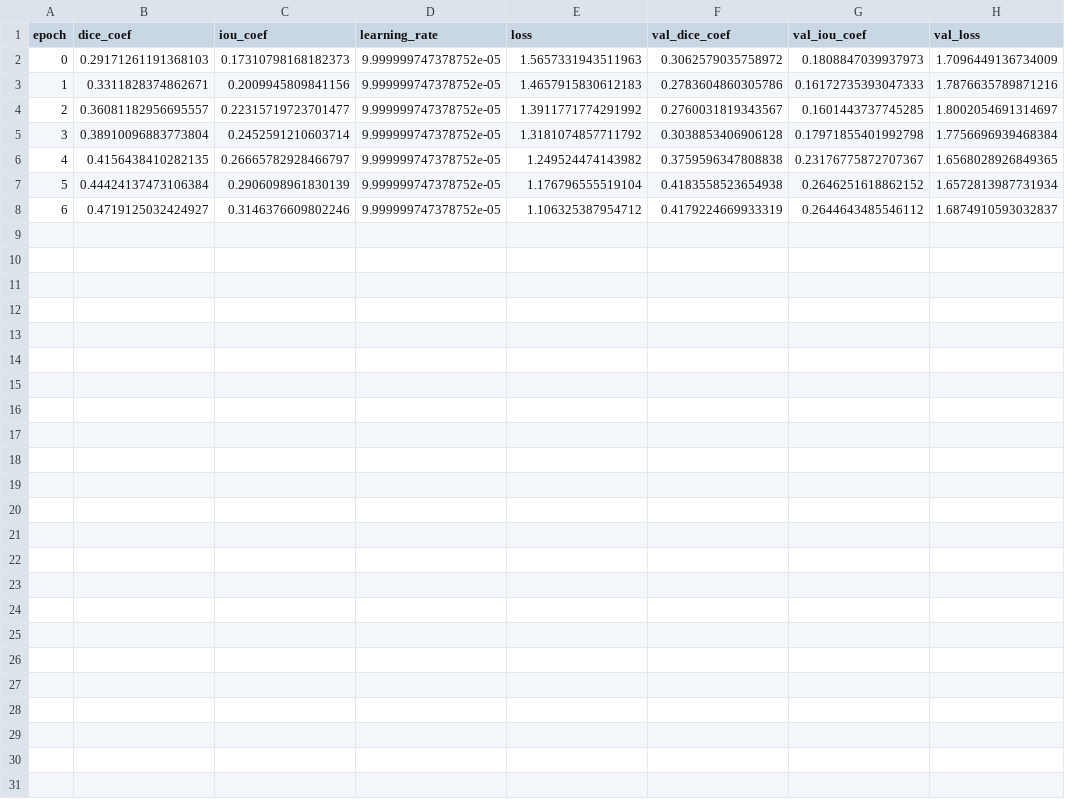
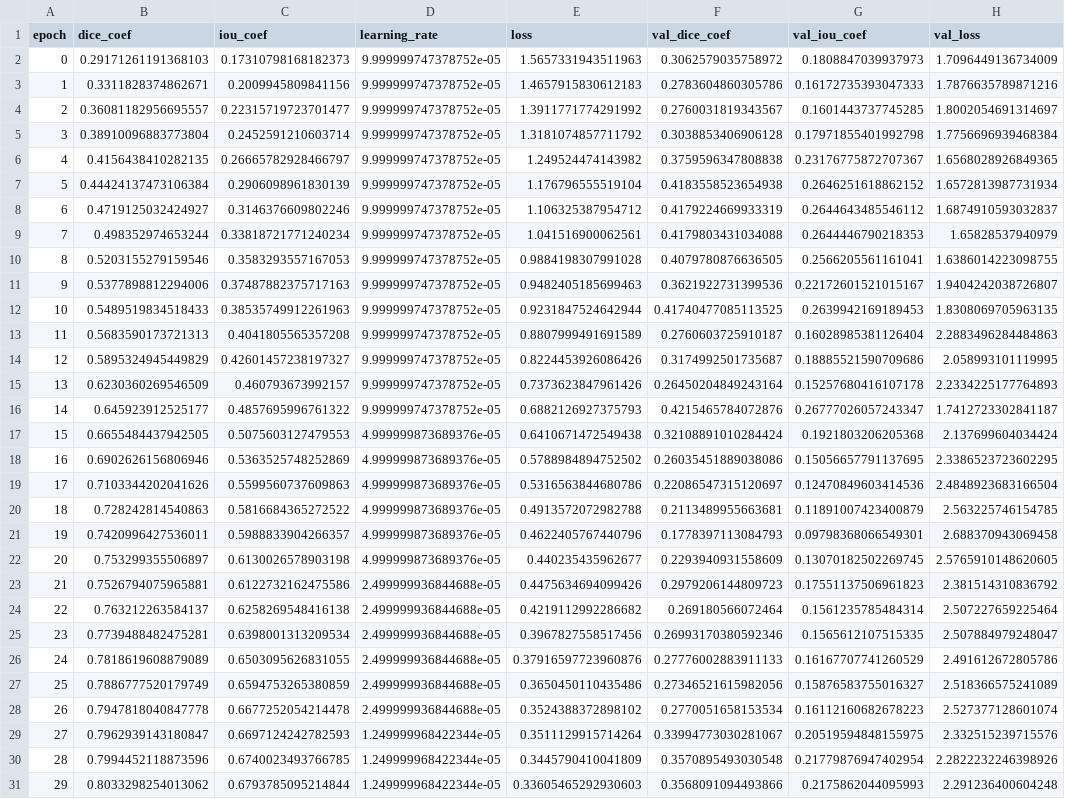
Before and after one commit to shailaja-mahara/bubbleDetection, a CSV file: outputs/history/stage02fold3training_history.csv, drawn as a sheet; the diff names each change by its address in the sheet, - before the commit and + after, or states it on an @@ line.

Commit message:
(add): stage02 training

```diff
--- a/outputs/history/stage02fold3training_history.csv
+++ b/outputs/history/stage02fold3training_history.csv
+row 9: 7 | 0.498352974653244 | 0.33818721771240234 | 9.999999747378752e-05 | 1.041516900062561 | 0.4179803431034088 | 0.2644446790218353 | 1.65828537940979
+row 10: 8 | 0.5203155279159546 | 0.3583293557167053 | 9.999999747378752e-05 | 0.9884198307991028 | 0.4079780876636505 | 0.2566205561161041 | 1.6386014223098755
+row 11: 9 | 0.5377898812294006 | 0.37487882375717163 | 9.999999747378752e-05 | 0.9482405185699463 | 0.3621922731399536 | 0.22172601521015167 | 1.9404242038726807
+row 12: 10 | 0.5489519834518433 | 0.38535749912261963 | 9.999999747378752e-05 | 0.9231847524642944 | 0.41740477085113525 | 0.2639942169189453 | 1.8308069705963135
+row 13: 11 | 0.5683590173721313 | 0.4041805565357208 | 9.999999747378752e-05 | 0.8807999491691589 | 0.2760603725910187 | 0.16028985381126404 | 2.2883496284484863
+row 14: 12 | 0.5895324945449829 | 0.42601457238197327 | 9.999999747378752e-05 | 0.8224453926086426 | 0.3174992501735687 | 0.18885521590709686 | 2.058993101119995
+row 15: 13 | 0.6230360269546509 | 0.460793673992157 | 9.999999747378752e-05 | 0.7373623847961426 | 0.26450204849243164 | 0.15257680416107178 | 2.2334225177764893
+row 16: 14 | 0.645923912525177 | 0.4857695996761322 | 9.999999747378752e-05 | 0.6882126927375793 | 0.4215465784072876 | 0.26777026057243347 | 1.7412723302841187
+row 17: 15 | 0.6655484437942505 | 0.5075603127479553 | 4.999999873689376e-05 | 0.6410671472549438 | 0.32108891010284424 | 0.1921803206205368 | 2.137699604034424
+row 18: 16 | 0.6902626156806946 | 0.5363525748252869 | 4.999999873689376e-05 | 0.5788984894752502 | 0.26035451889038086 | 0.15056657791137695 | 2.3386523723602295
+row 19: 17 | 0.7103344202041626 | 0.5599560737609863 | 4.999999873689376e-05 | 0.5316563844680786 | 0.22086547315120697 | 0.12470849603414536 | 2.4848923683166504
+row 20: 18 | 0.728242814540863 | 0.5816684365272522 | 4.999999873689376e-05 | 0.4913572072982788 | 0.2113489955663681 | 0.11891007423400879 | 2.563225746154785
+row 21: 19 | 0.7420996427536011 | 0.5988833904266357 | 4.999999873689376e-05 | 0.4622405767440796 | 0.1778397113084793 | 0.09798368066549301 | 2.688370943069458
+row 22: 20 | 0.753299355506897 | 0.6130026578903198 | 4.999999873689376e-05 | 0.440235435962677 | 0.2293940931558609 | 0.13070182502269745 | 2.5765910148620605
+row 23: 21 | 0.7526794075965881 | 0.6122732162475586 | 2.499999936844688e-05 | 0.4475634694099426 | 0.2979206144809723 | 0.17551137506961823 | 2.381514310836792
+row 24: 22 | 0.763212263584137 | 0.6258269548416138 | 2.499999936844688e-05 | 0.4219112992286682 | 0.269180566072464 | 0.1561235785484314 | 2.507227659225464
+row 25: 23 | 0.7739488482475281 | 0.6398001313209534 | 2.499999936844688e-05 | 0.3967827558517456 | 0.26993170380592346 | 0.1565612107515335 | 2.507884979248047
+row 26: 24 | 0.7818619608879089 | 0.6503095626831055 | 2.499999936844688e-05 | 0.37916597723960876 | 0.27776002883911133 | 0.16167707741260529 | 2.491612672805786
+row 27: 25 | 0.7886777520179749 | 0.6594753265380859 | 2.499999936844688e-05 | 0.3650450110435486 | 0.27346521615982056 | 0.15876583755016327 | 2.518366575241089
+row 28: 26 | 0.7947818040847778 | 0.6677252054214478 | 2.499999936844688e-05 | 0.3524388372898102 | 0.2770051658153534 | 0.16112160682678223 | 2.527377128601074
+row 29: 27 | 0.7962939143180847 | 0.6697124242782593 | 1.249999968422344e-05 | 0.3511129915714264 | 0.33994773030281067 | 0.20519594848155975 | 2.332515239715576
+row 30: 28 | 0.7994452118873596 | 0.6740023493766785 | 1.249999968422344e-05 | 0.3445790410041809 | 0.3570895493030548 | 0.21779876947402954 | 2.2822232246398926
+row 31: 29 | 0.8033298254013062 | 0.6793785095214844 | 1.249999968422344e-05 | 0.33605465292930603 | 0.3568091094493866 | 0.2175862044095993 | 2.291236400604248
```
Also changed, not shown: 28 other files.
